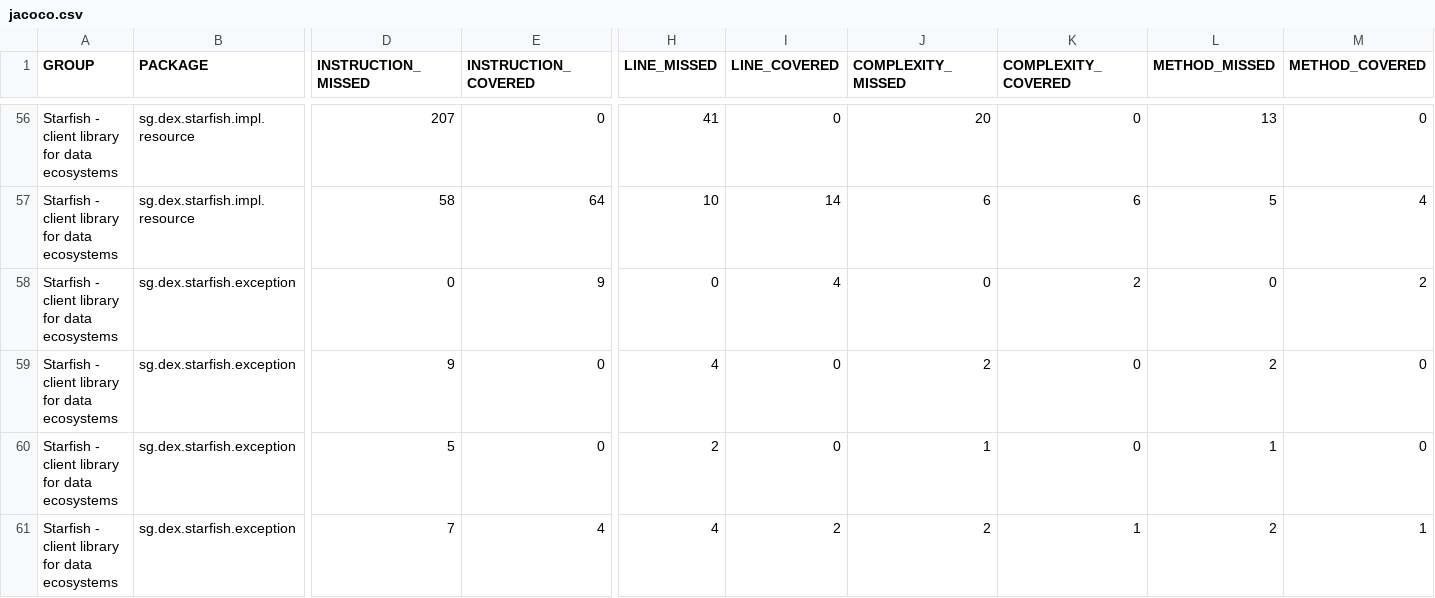
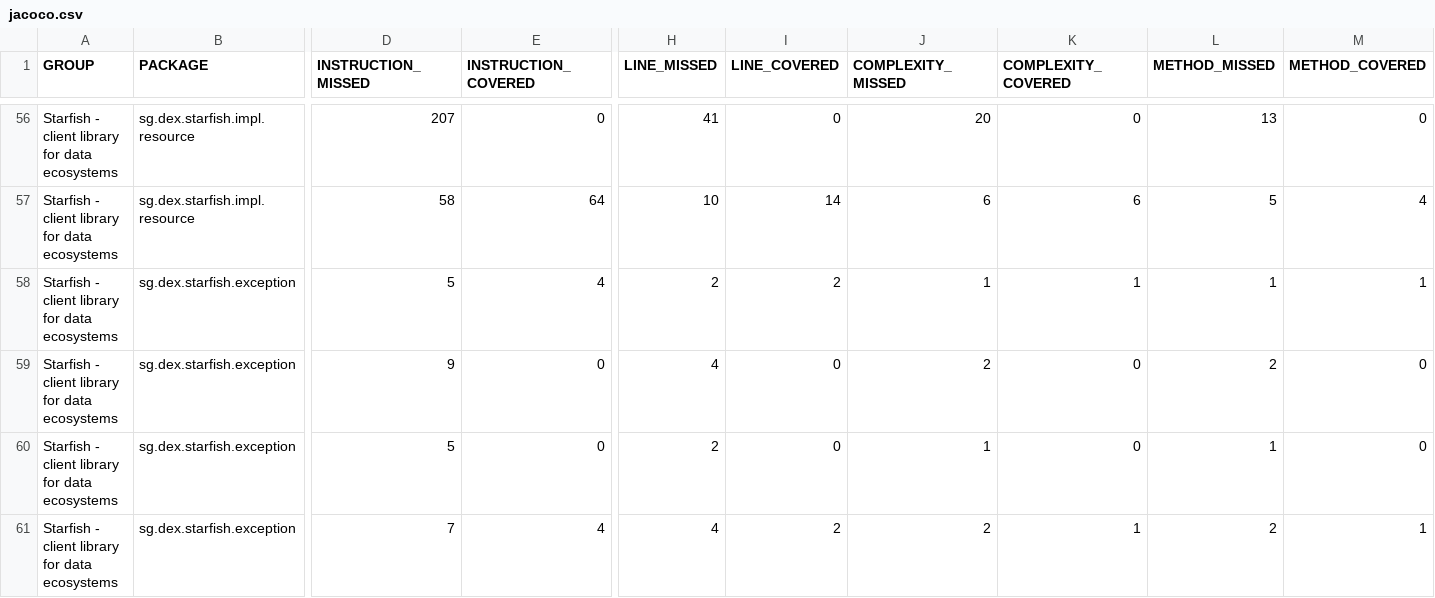
Before and after one commit to datacraft-dsc/starfish-java, a CSV file: jacoco/jacoco.csv, drawn as a sheet; only a part is shown, gaps mark what is left out; the diff names each change by its address in the sheet, - before the commit and + after, or states it on an @@ line.

```diff
--- a/jacoco/jacoco.csv
+++ b/jacoco/jacoco.csv
-D58 (INSTRUCTION_MISSED): 0
+D58 (INSTRUCTION_MISSED): 5
-E58 (INSTRUCTION_COVERED): 9
+E58 (INSTRUCTION_COVERED): 4
-H58 (LINE_MISSED): 0
+H58 (LINE_MISSED): 2
-I58 (LINE_COVERED): 4
+I58 (LINE_COVERED): 2
-J58 (COMPLEXITY_MISSED): 0
+J58 (COMPLEXITY_MISSED): 1
-K58 (COMPLEXITY_COVERED): 2
+K58 (COMPLEXITY_COVERED): 1
-L58 (METHOD_MISSED): 0
+L58 (METHOD_MISSED): 1
-M58 (METHOD_COVERED): 2
+M58 (METHOD_COVERED): 1
```
Also changed, not shown: 7 other files.
